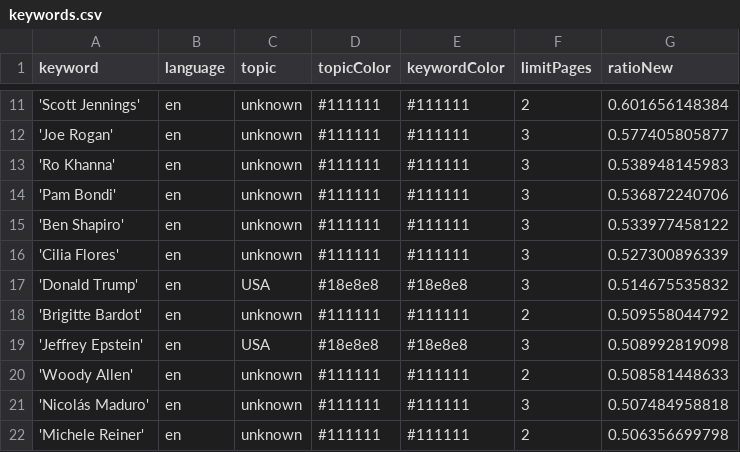
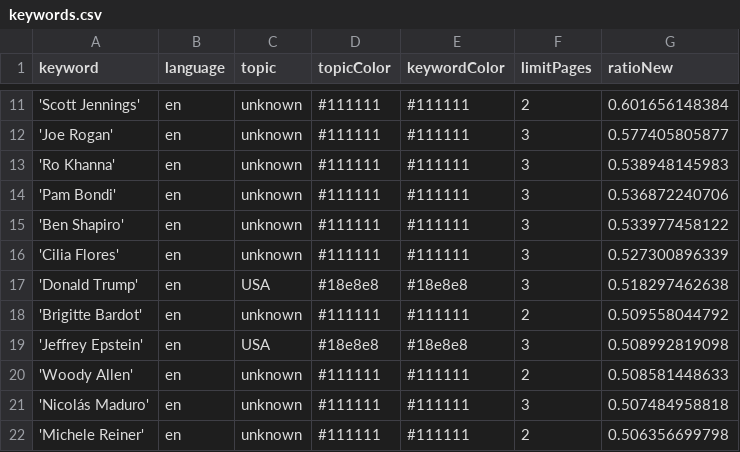
Before and after one commit to JoPhi24-news/peopleWhisperer, a CSV file: keywords.csv, drawn as a sheet; only a part is shown, gaps mark what is left out; the diff covers the shown part only.

```diff
--- a/keywords.csv
+++ b/keywords.csv
@@ -16,3 +16,3 @@ keyword,language,topic,topicColor,keywordColor,limitPages,ratioNew
 'Cilia Flores',en,unknown,#111111,#111111,3,0.527300896339
-'Donald Trump',en,USA,#18e8e8,#18e8e8,3,0.514675535832
+'Donald Trump',en,USA,#18e8e8,#18e8e8,3,0.518297462638
 'Brigitte Bardot',en,unknown,#111111,#111111,2,0.509558044792
```
Also changed, not shown: 3 added rows and 3 removed rows elsewhere in this file, 1 other file.
